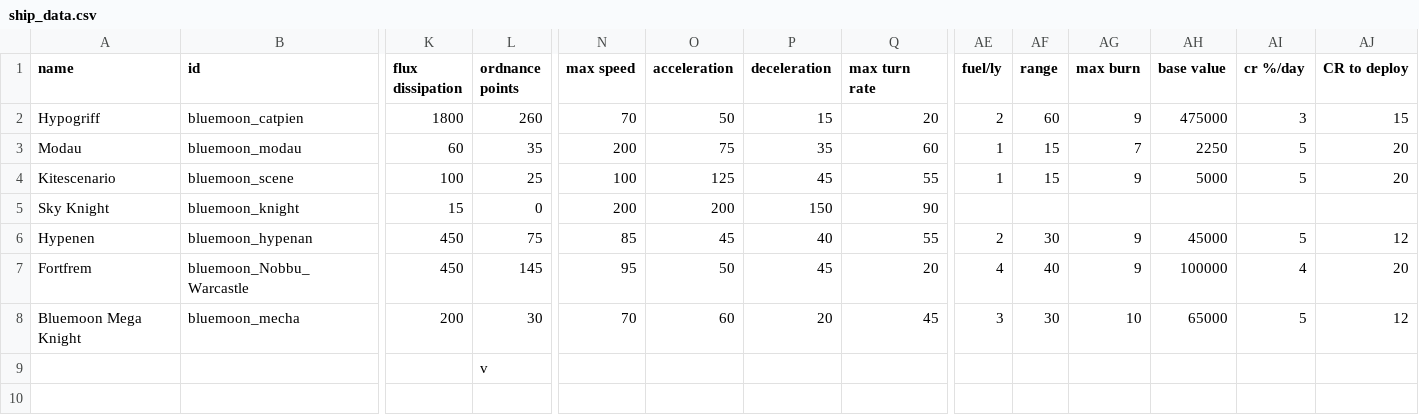
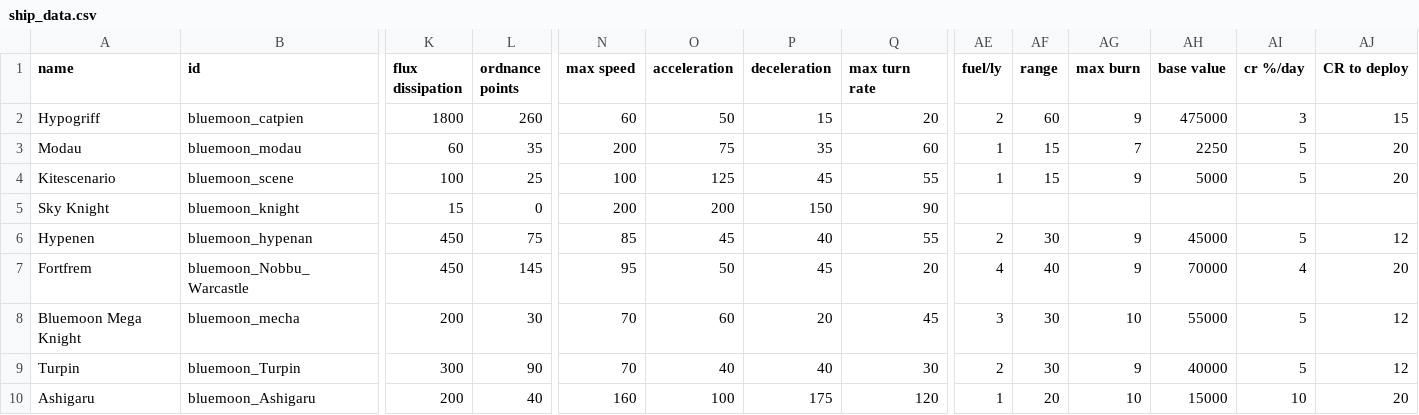
Before and after one commit to OcapNese/bluemoon-starsectormod, a CSV file: Blue Moon State/data/hulls/ship_data.csv, drawn as a sheet; only a part is shown, gaps mark what is left out; removed rows and columns are numbered as before the commit, all else as after; rows hold the shown columns only; the diff names each change by its address in the sheet, - before the commit and + after, or states it on an @@ line.

```diff
--- a/Blue Moon State/data/hulls/ship_data.csv
+++ b/Blue Moon State/data/hulls/ship_data.csv
-N2 (max speed): 70
+N2 (max speed): 60
-AH7 (base value): 100000
+AH7 (base value): 70000
-AH8 (base value): 65000
+AH8 (base value): 55000
-row 9:  |  |  | v
+row 9: Turpin | bluemoon_Turpin | 300 | 90 | 70 | 40 | 40 | 30 | 2 | 30 | 9 | 40000 | 5 | 12
+row 10: Ashigaru | bluemoon_Ashigaru | 200 | 40 | 160 | 100 | 175 | 120 | 1 | 20 | 10 | 15000 | 10 | 20
```
Also changed, not shown: Blue Moon State/data/campaign/industries.csv, 12 other files.
